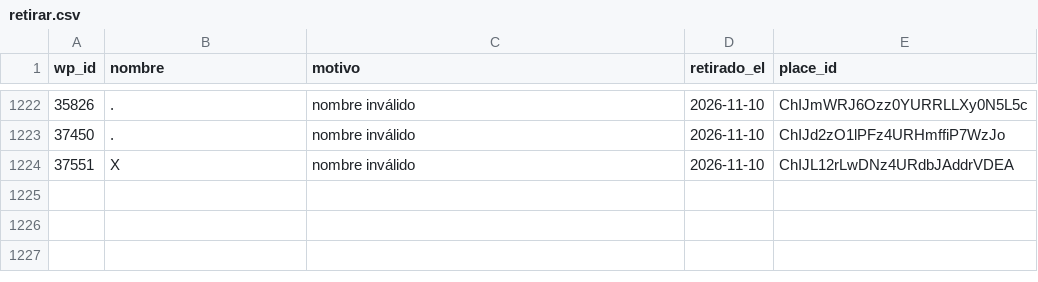
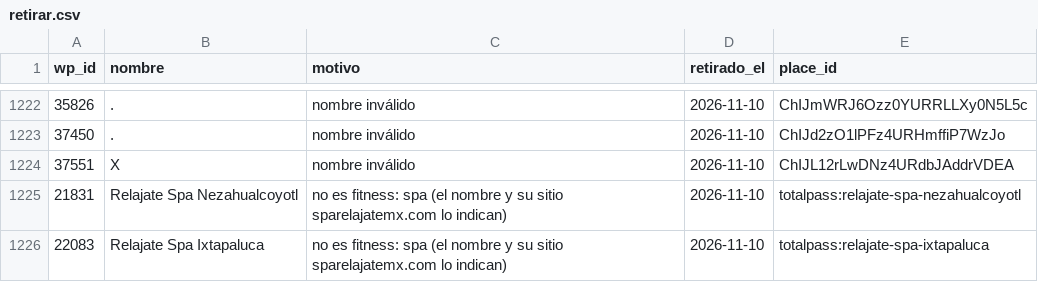
Before and after one commit to moikirsch/gyms52-d, a CSV file: data/retirar.csv, drawn as a sheet; only a part is shown, gaps mark what is left out.

```diff
--- a/data/retirar.csv
+++ b/data/retirar.csv
@@ -1224 +1224,3 @@ wp_id,nombre,motivo,retirado_el,place_id
 37551,X,nombre inválido,2026-11-10,ChIJL12rLwDNz4URdbJAddrVDEA
+21831,Relajate Spa Nezahualcoyotl,no es fitness: spa (el nombre y su sitio sparelajatemx.com lo indican),2026-11-10,totalpass:relajate-spa-nezahualcoyotl
+22083,Relajate Spa Ixtapaluca,no es fitness: spa (el nombre y su sitio sparelajatemx.com lo indican),2026-11-10,totalpass:relajate-spa-ixtapaluca
```
Also changed, not shown: data/cerrados.csv, 4 other files.
